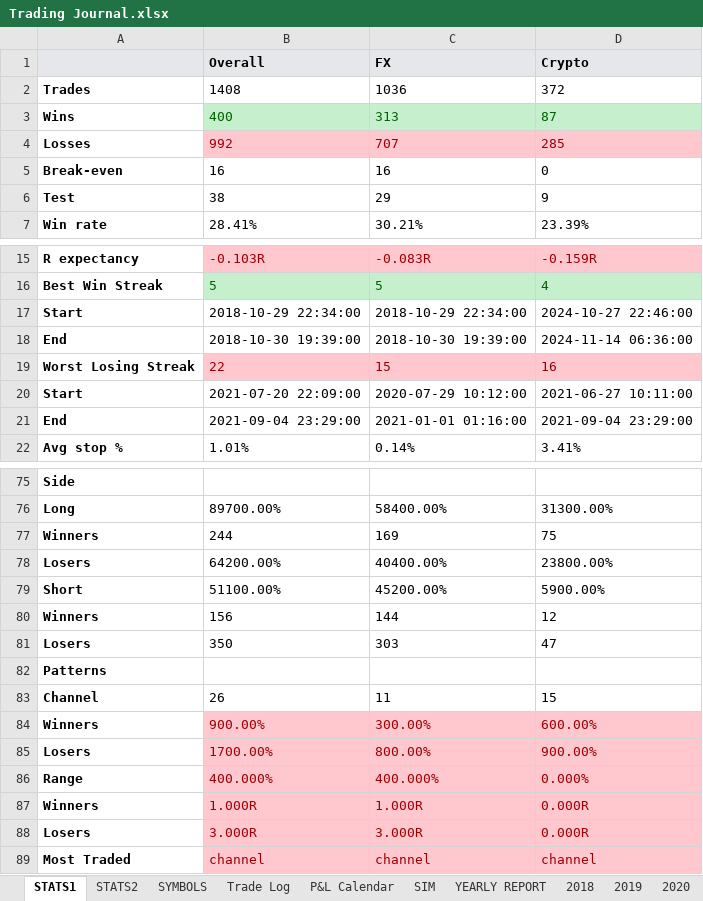
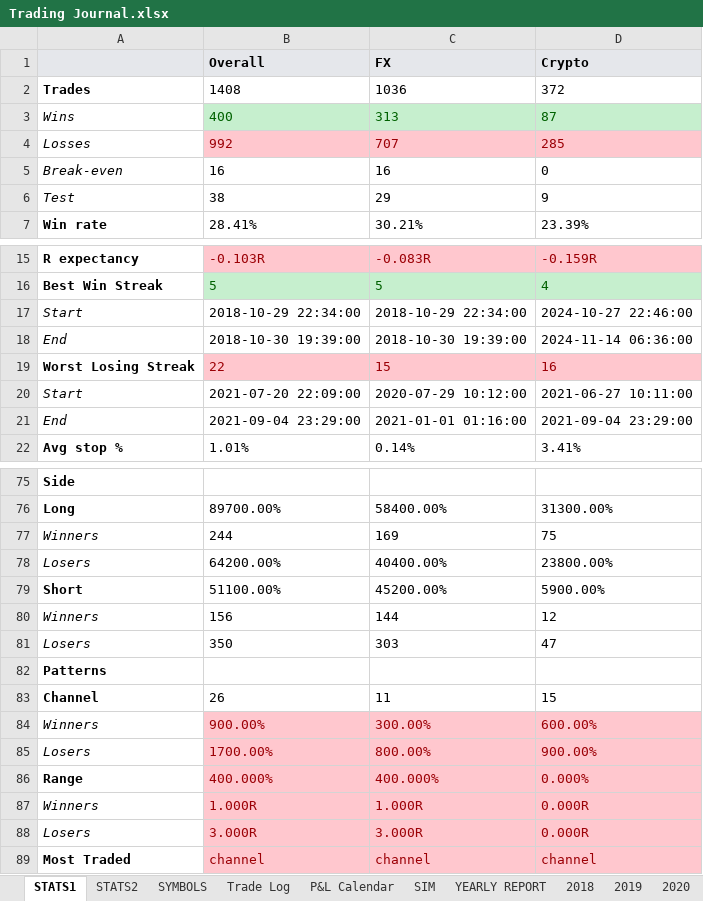
Before and after one commit to alexpsym/CODEX, an Excel workbook: journal/Trading Journal.xlsx, sheet STATS1, drawn as a sheet; only a part is shown, gaps mark what is left out; values as stored, in another font and other column widths than the file's, no borders; conditional formats not drawn; the diff names each change by its address in the sheet, - before the commit and + after, or states it on an @@ line.

```diff
--- a/journal/Trading Journal.xlsx (sheet STATS1)
+++ b/journal/Trading Journal.xlsx (sheet STATS1)
@@ A3:A6 bold: on → off, italic: off → on @@
@@ A17:A18 bold: on → off, italic: off → on @@
@@ A20:A21 bold: on → off, italic: off → on @@
@@ A77:A78 bold: on → off, italic: off → on @@
@@ A80:A81 bold: on → off, italic: off → on @@
@@ A84:A85 bold: on → off, italic: off → on @@
@@ A87:A88 bold: on → off, italic: off → on @@
```
Also changed, not shown: sheet SIM, charts or pictures.
